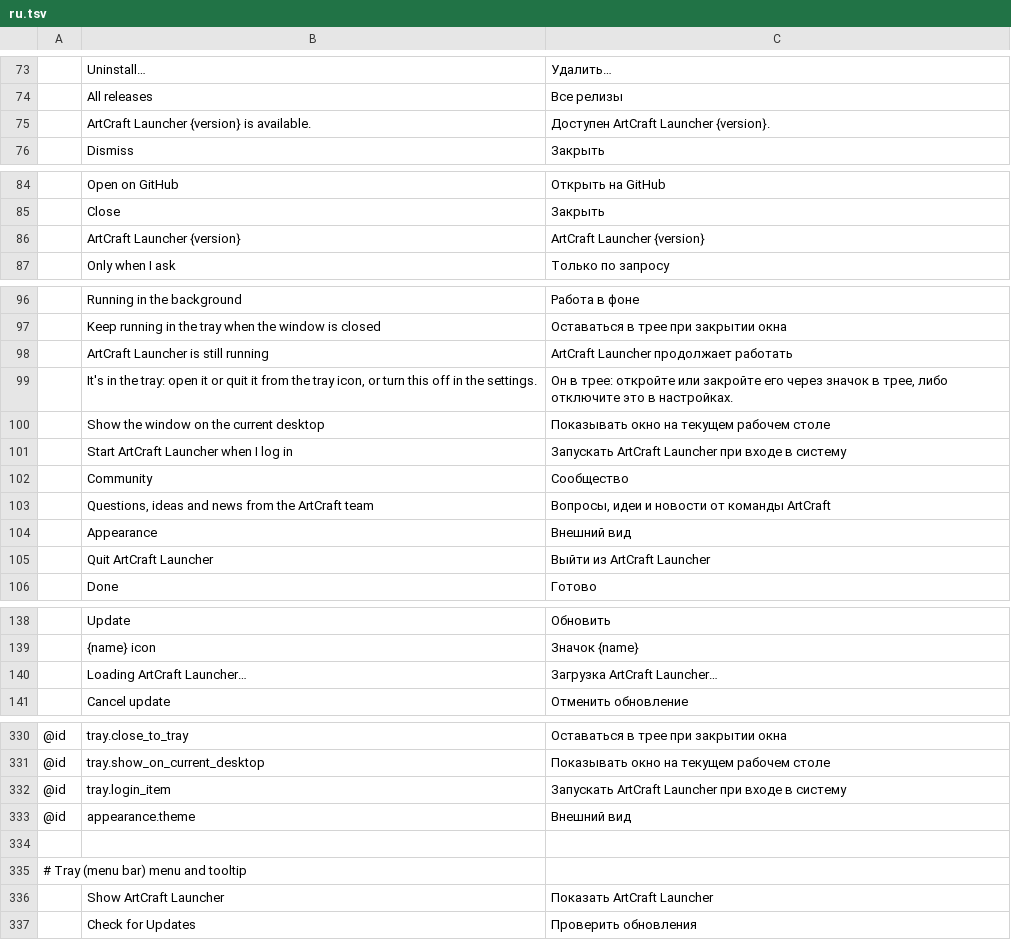
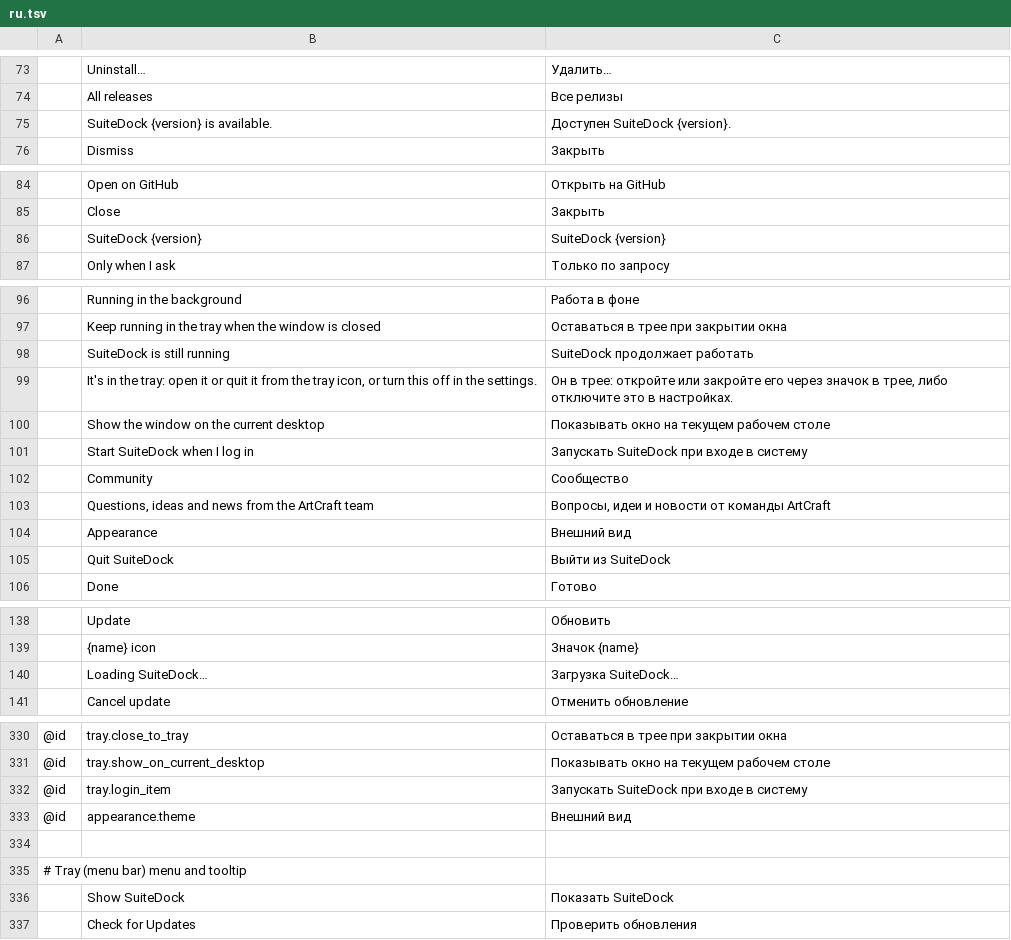
Before and after one commit to ripDZL/craft-launcher, a TSV file: crates/ui-egui/src/i18n/ru.tsv, drawn as a sheet; only a part is shown, gaps mark what is left out; removed rows and columns are numbered as before the commit, all else as after; the diff covers the shown part only; the diff names each change by its address in the sheet, - before the commit and + after, or states it on an @@ line.

```diff
--- a/crates/ui-egui/src/i18n/ru.tsv
+++ b/crates/ui-egui/src/i18n/ru.tsv
-row 75:  | ArtCraft Launcher {version} is available. | Доступен ArtCraft Launcher {version}.
+row 75:  | SuiteDock {version} is available. | Доступен SuiteDock {version}.
-row 86:  | ArtCraft Launcher {version} | ArtCraft Launcher {version}
+row 86:  | SuiteDock {version} | SuiteDock {version}
-row 98:  | ArtCraft Launcher is still running | ArtCraft Launcher продолжает работать
+row 98:  | SuiteDock is still running | SuiteDock продолжает работать
-row 101:  | Start ArtCraft Launcher when I log in | Запускать ArtCraft Launcher при входе в систему
+row 101:  | Start SuiteDock when I log in | Запускать SuiteDock при входе в систему
-row 105:  | Quit ArtCraft Launcher | Выйти из ArtCraft Launcher
+row 105:  | Quit SuiteDock | Выйти из SuiteDock
-row 140:  | Loading ArtCraft Launcher… | Загрузка ArtCraft Launcher…
+row 140:  | Loading SuiteDock… | Загрузка SuiteDock…
-C332: Запускать ArtCraft Launcher при входе в систему
+C332: Запускать SuiteDock при входе в систему
-row 336:  | Show ArtCraft Launcher | Показать ArtCraft Launcher
+row 336:  | Show SuiteDock | Показать SuiteDock
```
Also changed, not shown: 2 added rows, 2 removed rows and 8 edited cells elsewhere in this file, crates/ui-egui/src/i18n/ja.tsv, crates/ui-egui/src/i18n/pl.tsv, 2 other files.
